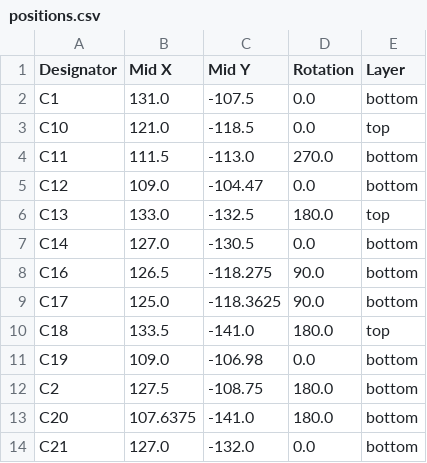
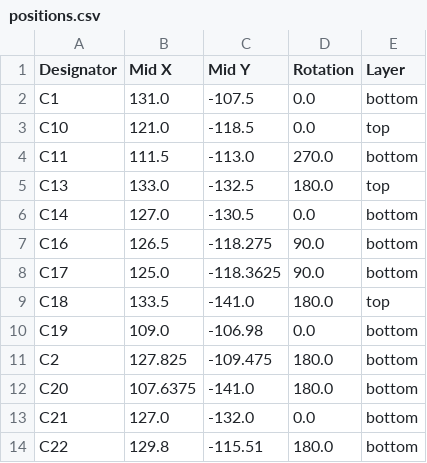
Before and after one commit to Jbruslind/PersonalProjects, a CSV file: IntegratedStepper/PCB/IntegratedStepper/production/positions.csv, drawn as a sheet; only a part is shown; the shorter side is filled out with more unchanged rows.

```diff
--- a/IntegratedStepper/PCB/IntegratedStepper/production/positions.csv
+++ b/IntegratedStepper/PCB/IntegratedStepper/production/positions.csv
@@ -4,3 +4,2 @@ C10,121.0,-118.5,0.0,top
 C11,111.5,-113.0,270.0,bottom
-C12,109.0,-104.47,0.0,bottom
 C13,133.0,-132.5,180.0,top
@@ -11,3 +10,3 @@ C18,133.5,-141.0,180.0,top
 C19,109.0,-106.98,0.0,bottom
-C2,127.5,-108.75,180.0,bottom
+C2,127.825,-109.475,180.0,bottom
 C20,107.6375,-141.0,180.0,bottom
```
Also changed, not shown: IntegratedStepper/PCB/IntegratedStepper/production/bom.csv, IntegratedStepper/PCB/IntegratedStepper/production/designators.csv, 23 other files.
